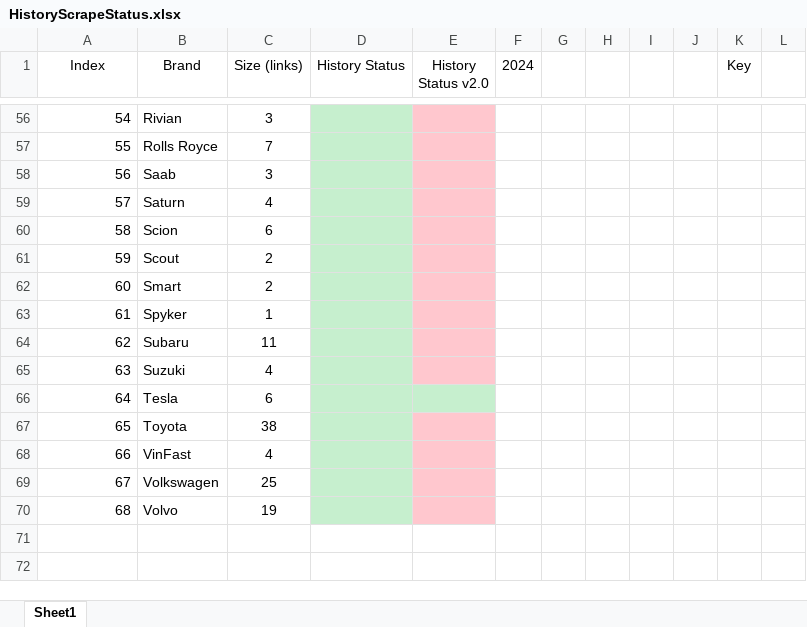
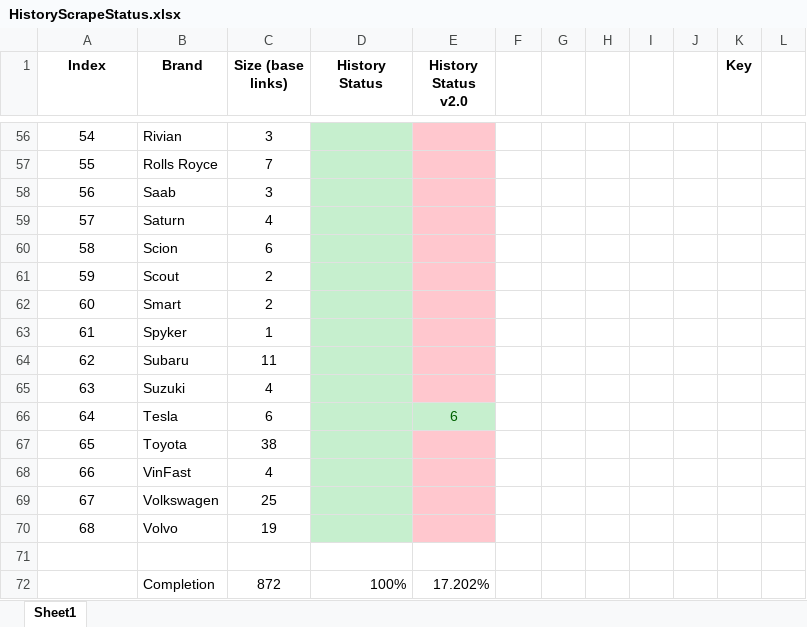
Before and after one commit to petermatts/CarStats, an Excel workbook: Docs/HistoryScrapeStatus.xlsx, sheet Sheet1, drawn as a sheet; only a part is shown, gaps mark what is left out; values as stored, in another font and other column widths than the file's, no borders; the diff covers the shown part only; the diff names each change by its address in the sheet, - before the commit and + after, or states it on an @@ line.

```diff
--- a/Docs/HistoryScrapeStatus.xlsx (sheet Sheet1)
+++ b/Docs/HistoryScrapeStatus.xlsx (sheet Sheet1)
-A1:E1 bold: off
+A1:E1 bold: on
-C1: Size (links)
+C1: Size (base links)
-F1: 2024
+F1: (empty)
-K1 bold: off
+K1 bold: on
-A56:A70 alignment: right
+A56:A70 alignment: center
-E66 (History Status v2.0): (empty)
+E66 (History Status v2.0): 6
+row 71: (empty)
+row 72:  | Completion | 872 | 100% | 17.202%
```
Also changed, not shown: 11 edited cells and cell formats elsewhere in this sheet, 4 other files.
